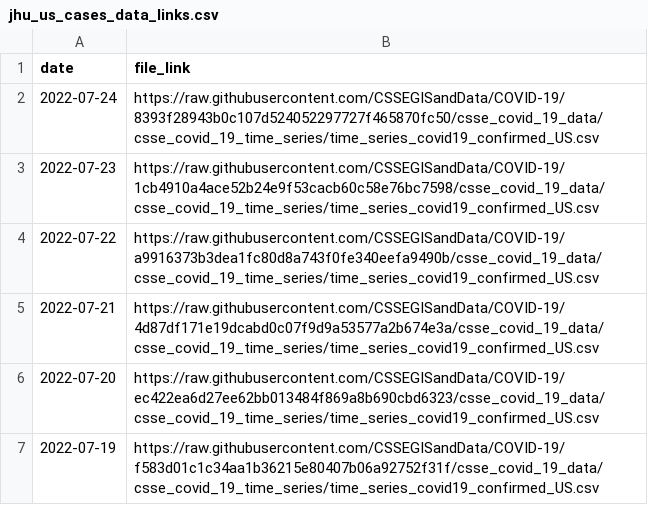
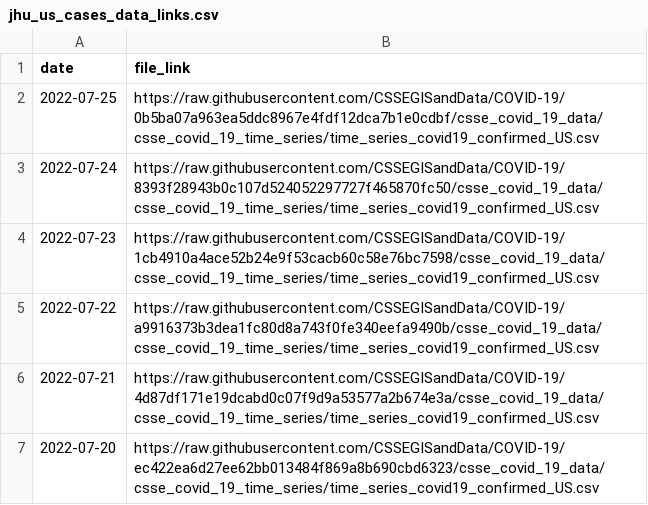
Before and after one commit to Serena-Wang/covidData, a CSV file: data/jhu_us_cases_data_links.csv, drawn as a sheet; only a part is shown; the shorter side is filled out with more unchanged rows.

```diff
--- a/data/jhu_us_cases_data_links.csv
+++ b/data/jhu_us_cases_data_links.csv
@@ -1,2 +1,3 @@
 "date","file_link"
+2022-07-25,"https://raw.githubusercontent.com/CSSEGISandData/COVID-19/0b5ba07a963ea5ddc8967e4fdf12dca7b1e0cdbf/csse_covid_19_data/csse_covid_19_time_series/time_series_covid19_confirmed_US.csv"
 2022-07-24,"https://raw.githubusercontent.com/CSSEGISandData/COVID-19/8393f28943b0c107d524052297727f465870fc50/csse_covid_19_data/csse_covid_19_time_series/time_series_covid19_confirmed_US.csv"
```
Also changed, not shown: data/jhu_us_deaths_data_links.csv, 2 other files.
